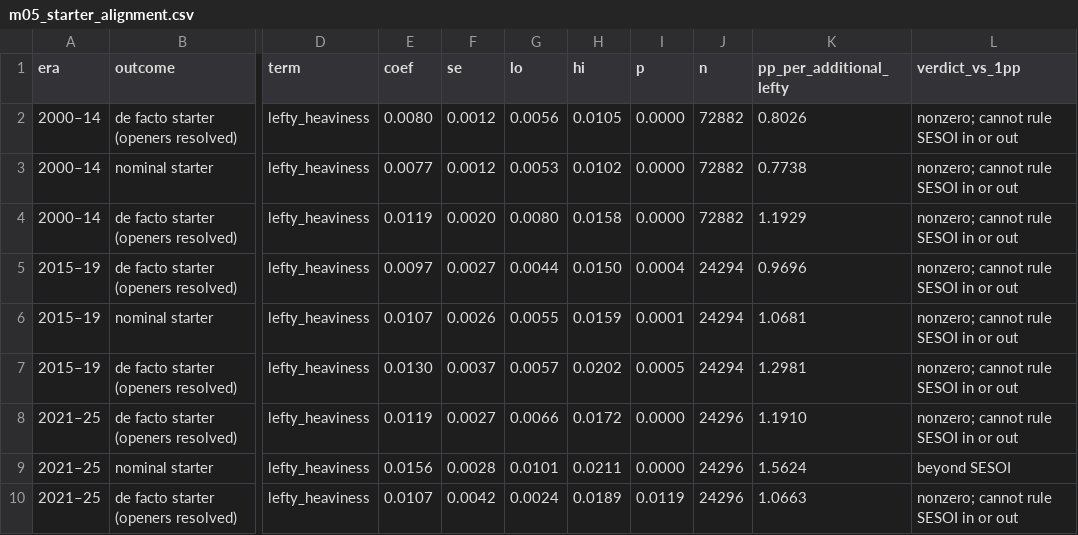
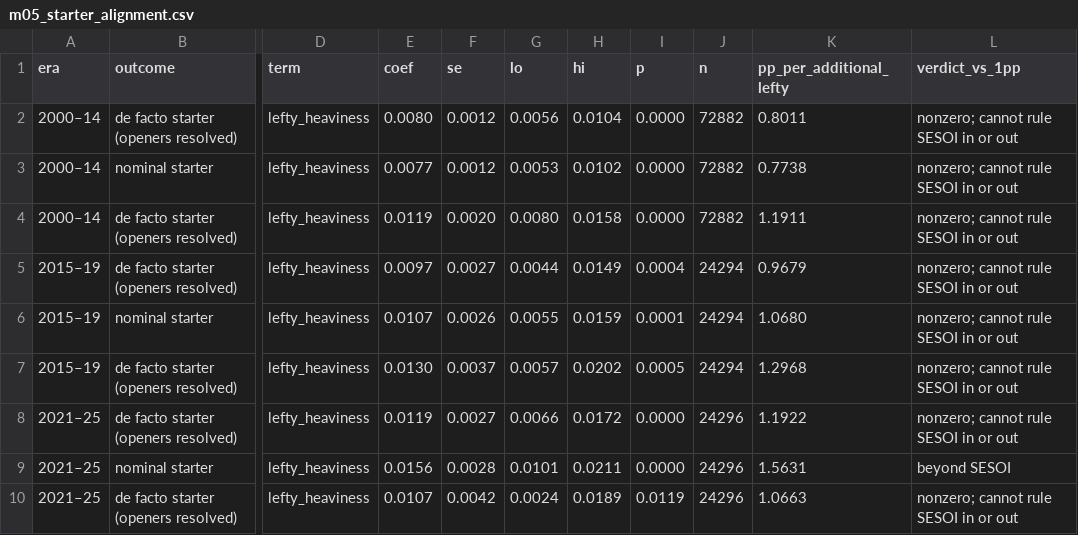
Before and after one commit to mkoizim/Player-cross-effects, a CSV file: reports/tables/m05_starter_alignment.csv, drawn as a sheet; only a part is shown, gaps mark what is left out; the diff names each change by its address in the sheet, - before the commit and + after, or states it on an @@ line.

```diff
--- a/reports/tables/m05_starter_alignment.csv
+++ b/reports/tables/m05_starter_alignment.csv
-H2 (hi): 0.0105
+H2 (hi): 0.0104
-K2 (pp_per_additional_lefty): 0.8026
+K2 (pp_per_additional_lefty): 0.8011
-K4 (pp_per_additional_lefty): 1.1929
+K4 (pp_per_additional_lefty): 1.1911
-H5 (hi): 0.0150
+H5 (hi): 0.0149
-K5 (pp_per_additional_lefty): 0.9696
+K5 (pp_per_additional_lefty): 0.9679
-K6 (pp_per_additional_lefty): 1.0681
+K6 (pp_per_additional_lefty): 1.0680
-K7 (pp_per_additional_lefty): 1.2981
+K7 (pp_per_additional_lefty): 1.2968
-K8 (pp_per_additional_lefty): 1.1910
+K8 (pp_per_additional_lefty): 1.1922
-K9 (pp_per_additional_lefty): 1.5624
+K9 (pp_per_additional_lefty): 1.5631
```
Also changed, not shown: 3 other files.
